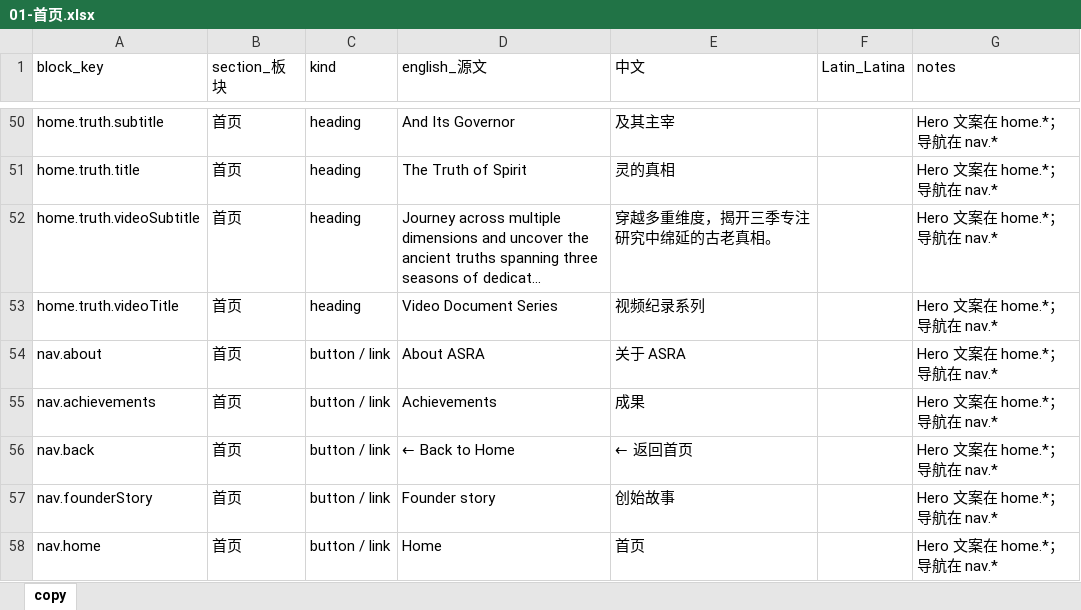
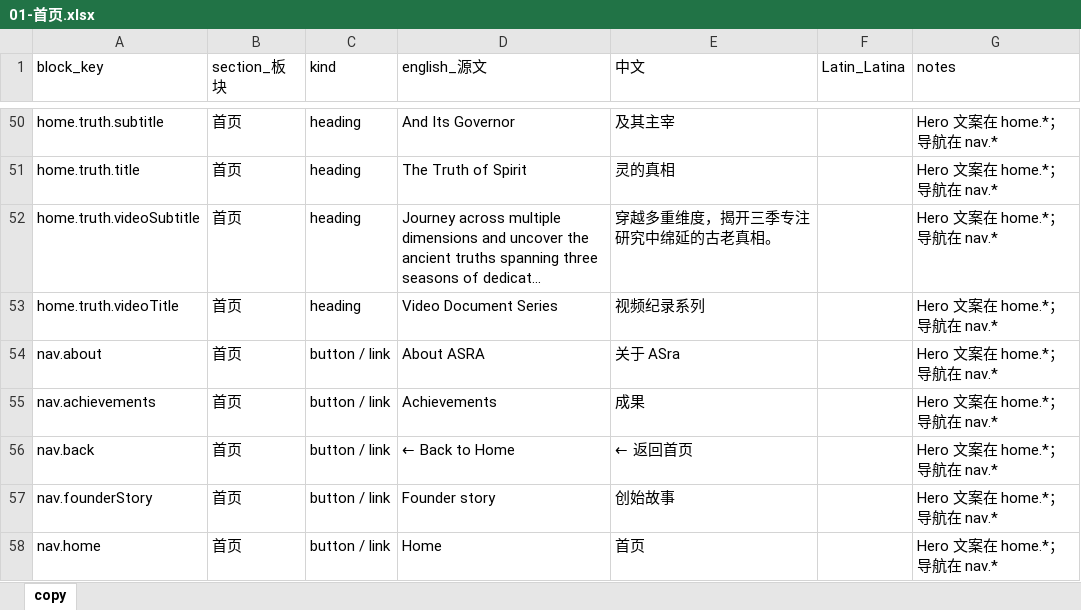
Before and after one commit to caroswu007-cyber/thenewcenturyweb, an Excel workbook: docs/page-copy/01-首页.xlsx, sheet copy, drawn as a sheet; only a part is shown, gaps mark what is left out; long unchanged cells end in …; values as stored, in another font and other column widths than the file's, no borders; the diff covers the shown part only; the diff names each change by its address in the sheet, - before the commit and + after, or states it on an @@ line.

```diff
--- a/docs/page-copy/01-首页.xlsx (sheet copy)
+++ b/docs/page-copy/01-首页.xlsx (sheet copy)
-E54 (中文): 关于 ASRA
+E54 (中文): 关于 ASra
```
Also changed, not shown: 11 edited cells elsewhere in this sheet, docs/page-copy/03-创始人故事.xlsx, docs/page-copy/06-视频目录-万有元神.xlsx, 12 other files.
